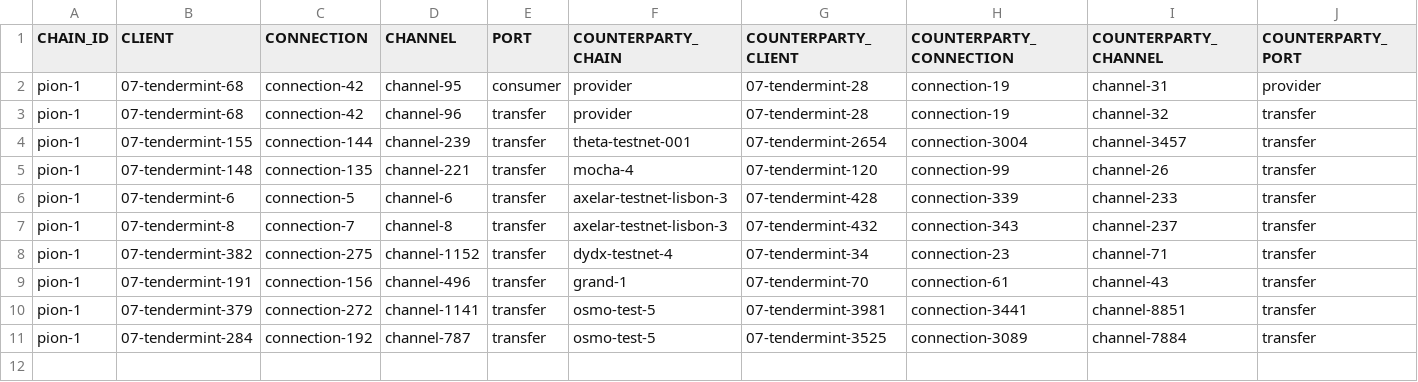
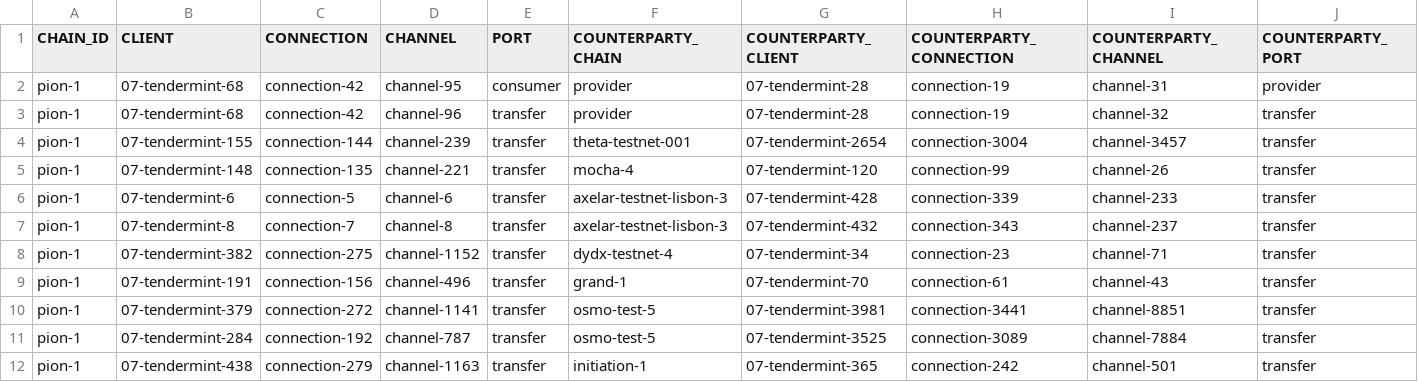
Before and after one commit to neutron-org/relayers-report, a CSV file: ibc-pion-1/ibc_state.csv, drawn as a sheet.

Commit message:
Adding initiation-1 channel

```diff
--- a/ibc-pion-1/ibc_state.csv
+++ b/ibc-pion-1/ibc_state.csv
@@ -11 +11,2 @@ pion-1,07-tendermint-379,connection-272,channel-1141,transfer,osmo-test-5,07-ten
 pion-1,07-tendermint-284,connection-192,channel-787,transfer,osmo-test-5,07-tendermint-3525,connection-3089,channel-7884,transfer
+pion-1,07-tendermint-438,connection-279,channel-1163,transfer,initiation-1,07-tendermint-365,connection-242,channel-501,transfer
```
Also changed, not shown: 1 other file.
